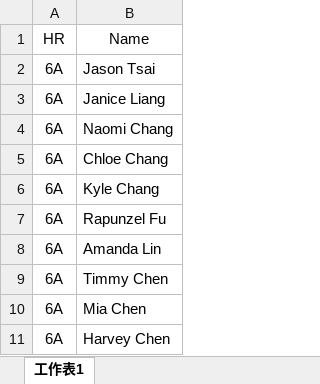
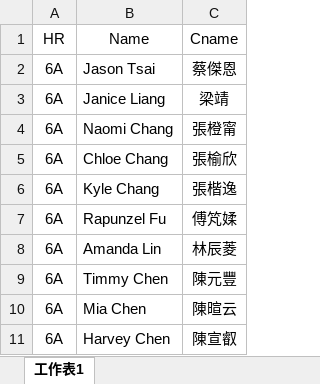
Before and after one commit to LuyaHuang/4kwords, an Excel workbook: Name.xlsx, sheet 工作表1, drawn as a sheet; only a part is shown; values as stored, in another font and other column widths than the file's, no borders; the diff names each change by its address in the sheet, - before the commit and + after, or states it on an @@ line.

```diff
--- a/Name.xlsx (sheet 工作表1)
+++ b/Name.xlsx (sheet 工作表1)
+column C (Cname), rows 2-11: 蔡傑恩 | 梁靖 | 張橙甯 | 張榆欣 | 張楷逸 | 傅竼媃 | 林辰菱 | 陳元豐 | 陳暄云 | 陳宣叡
```
Also changed, not shown: 1 other file.
